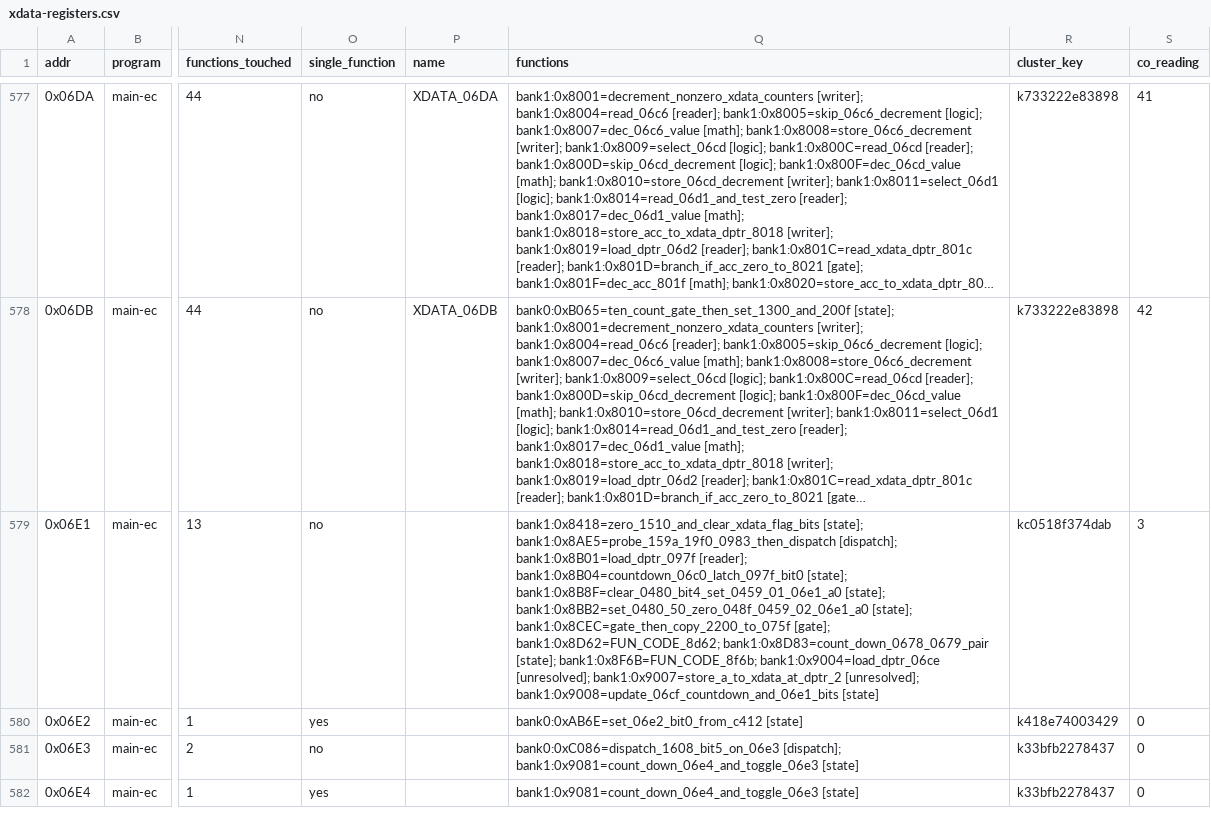
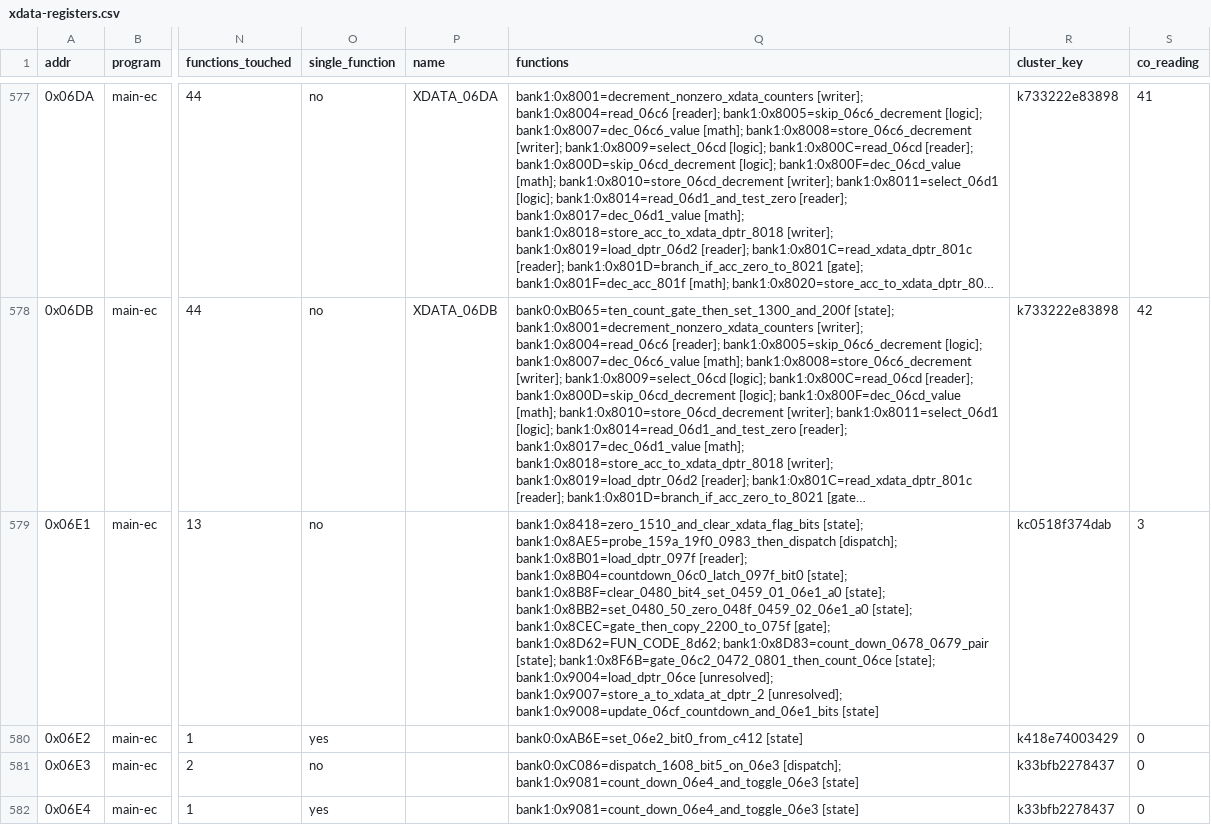
Before and after one commit to ElDavoo/tongfang-gm7mg7p-re, a CSV file: ec/annotations/xdata-registers.csv, drawn as a sheet; only a part is shown, gaps mark what is left out; long unchanged cells end in …; the diff covers the shown part only; the diff names each change by its address in the sheet, - before the commit and + after, or states it on an @@ line.

```diff
--- a/ec/annotations/xdata-registers.csv
+++ b/ec/annotations/xdata-registers.csv
-Q579 (functions): …bank1:0x8D83=count_down_0678_0679_pair [state]; bank1:0x8F6B=FUN_CODE_8f6b; bank1:0x9004=load_dptr_06ce [unresolved];…
+Q579 (functions): …bank1:0x8D83=count_down_0678_0679_pair [state]; bank1:0x8F6B=gate_06c2_0472_0801_then_count_06ce [state]; bank1:0x9004=load_dptr_06ce [unresolved];…
```
Also changed, not shown: 30 edited cells elsewhere in this file, ec/annotations/function-groups.csv, ec/annotations/xdata-clusters.csv, 49 other files.
